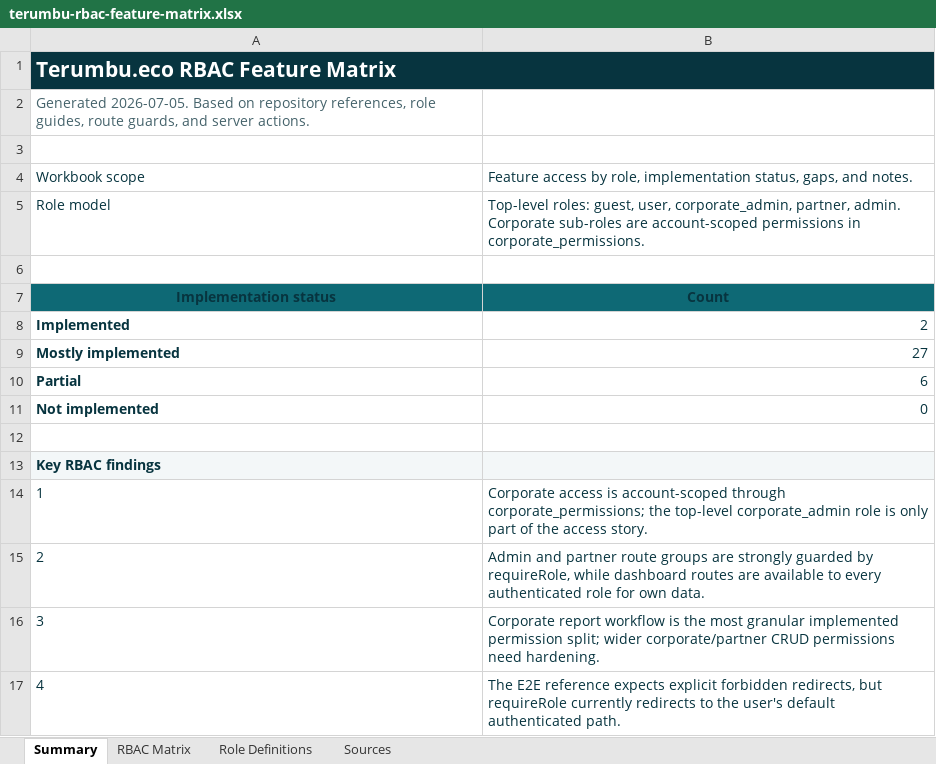
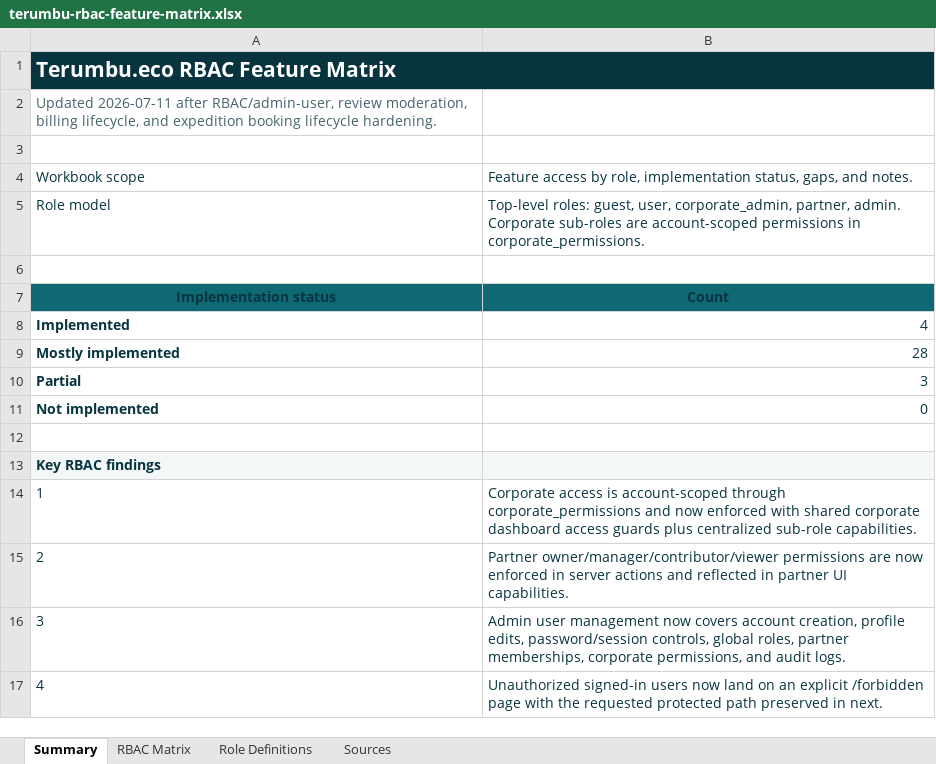
Before and after one commit to bofandra/terumbu, an Excel workbook: outputs/rbac-feature-matrix-20260705/terumbu-rbac-feature-matrix.xlsx, sheet Summary, drawn as a sheet; values as stored, in another font and other column widths than the file's, no borders; the diff names each change by its address in the sheet, - before the commit and + after, or states it on an @@ line.

Commit message:
expeditions

```diff
--- a/outputs/rbac-feature-matrix-20260705/terumbu-rbac-feature-matrix.xlsx (sheet Summary)
+++ b/outputs/rbac-feature-matrix-20260705/terumbu-rbac-feature-matrix.xlsx (sheet Summary)
-A2: Generated 2026-07-05. Based on repository references, role guides, route guards, and server actions.
+A2: Updated 2026-07-11 after RBAC/admin-user, review moderation, billing lifecycle, and expedition booking lifecycle hardening.
-B8: 2
+B8: 4
-B9: 27
+B9: 28
-B10: 6
+B10: 3
-B14: …account-scoped through corporate_permissions; the top-level corporate_admin role is only part of the access story.
+B14: …account-scoped through corporate_permissions and now enforced with shared corporate dashboard access guards plus centralized sub-role capabilities.
-B15: Admin and partner route groups are strongly guarded by requireRole, while dashboard routes are available to every authenticated role for own data.
+B15: Partner owner/manager/contributor/viewer permissions are now enforced in server actions and reflected in partner UI capabilities.
-B16: Corporate report workflow is the most granular implemented permission split; wider corporate/partner CRUD permissions need hardening.
+B16: Admin user management now covers account creation, profile edits, password/session controls, global roles, partner memberships, corporate permissions, and audit logs.
-B17: The E2E reference expects explicit forbidden redirects, but requireRole currently redirects to the user's default authenticated path.
+B17: Unauthorized signed-in users now land on an explicit /forbidden page with the requested protected path preserved in next.
```
Also changed, not shown: sheet RBAC Matrix, sheet Sources, sheet Role Definitions, formulas that keep their value, 51 other files.
